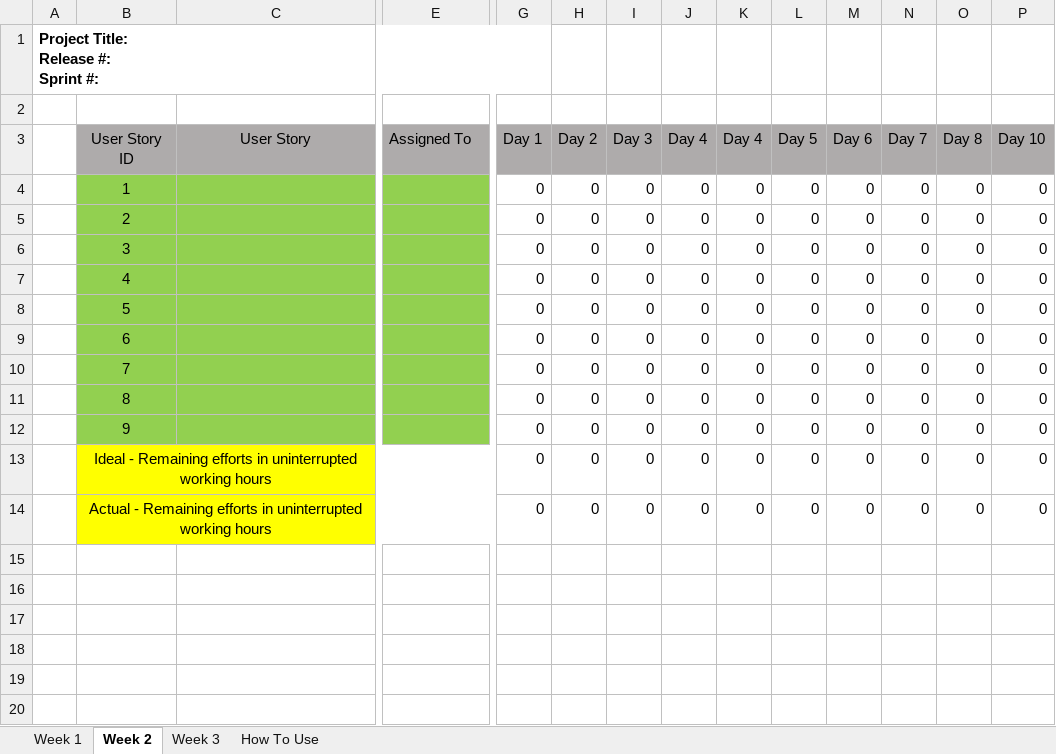
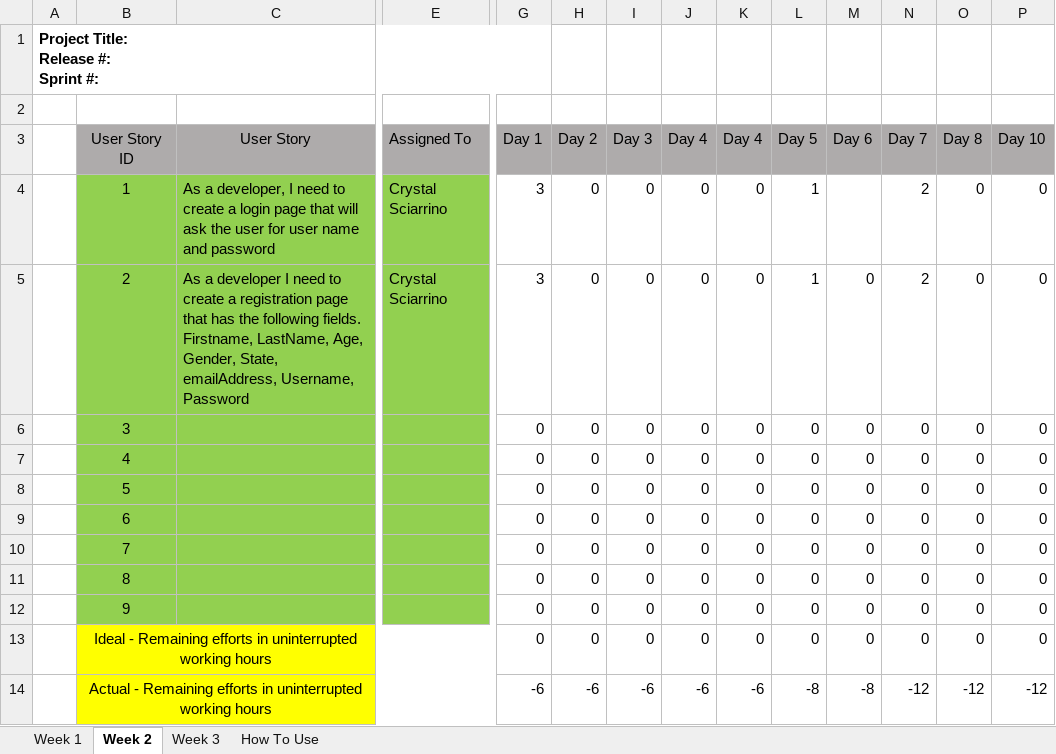
Before and after one commit to Malleas/CLCMinesweeperApp, an Excel workbook: CLCMinesweeperApp/Planning and Design/Week 2/CST-247-RS-SprintBurnDown - W2.xlsx, sheet Week 2, drawn as a sheet; only a part is shown, gaps mark what is left out; values as stored, in another font and other column widths than the file's, no borders; charts and pictures not drawn; the diff names each change by its address in the sheet, - before the commit and + after, or states it on an @@ line.

```diff
--- a/CLCMinesweeperApp/Planning and Design/Week 2/CST-247-RS-SprintBurnDown - W2.xlsx (sheet Week 2)
+++ b/CLCMinesweeperApp/Planning and Design/Week 2/CST-247-RS-SprintBurnDown - W2.xlsx (sheet Week 2)
-C4 (User Story): (empty)
+C4 (User Story): As a developer, I need to create a login page that will ask the user for user name and password
-E4:E5 (Assigned To): (empty)
+E4:E5 (Assigned To): Crystal Sciarrino
-G4:G5 (Day 1): 0
+G4:G5 (Day 1): 3
-L4:L5 (Day 5): 0
+L4:L5 (Day 5): 1
-M4 (Day 6): 0
+M4 (Day 6): (empty)
-N4:N5 (Day 7): 0
+N4:N5 (Day 7): 2
-C5 (User Story): (empty)
+C5 (User Story): As a developer I need to create a registration page that has the following fields. Firstname, LastName, Age, Gender, State, emailAddress, Username, Password
-G14 (Day 1): 0
+G14 (Day 1): -6
-H14 (Day 2): 0
+H14 (Day 2): -6
-I14 (Day 3): 0
+I14 (Day 3): -6
-J14 (Day 4): 0
+J14 (Day 4): -6
-K14 (Day 4): 0
+K14 (Day 4): -6
-L14 (Day 5): 0
+L14 (Day 5): -8
-M14 (Day 6): 0
+M14 (Day 6): -8
-N14 (Day 7): 0
+N14 (Day 7): -12
-O14 (Day 8): 0
+O14 (Day 8): -12
-P14 (Day 10): 0
+P14 (Day 10): -12
```
Also changed, not shown: charts or pictures, CLCMinesweeperApp/Planning and Design/Week 2/CST-247-RS-SprintBackLog-W2.xlsx, 1 other file.
